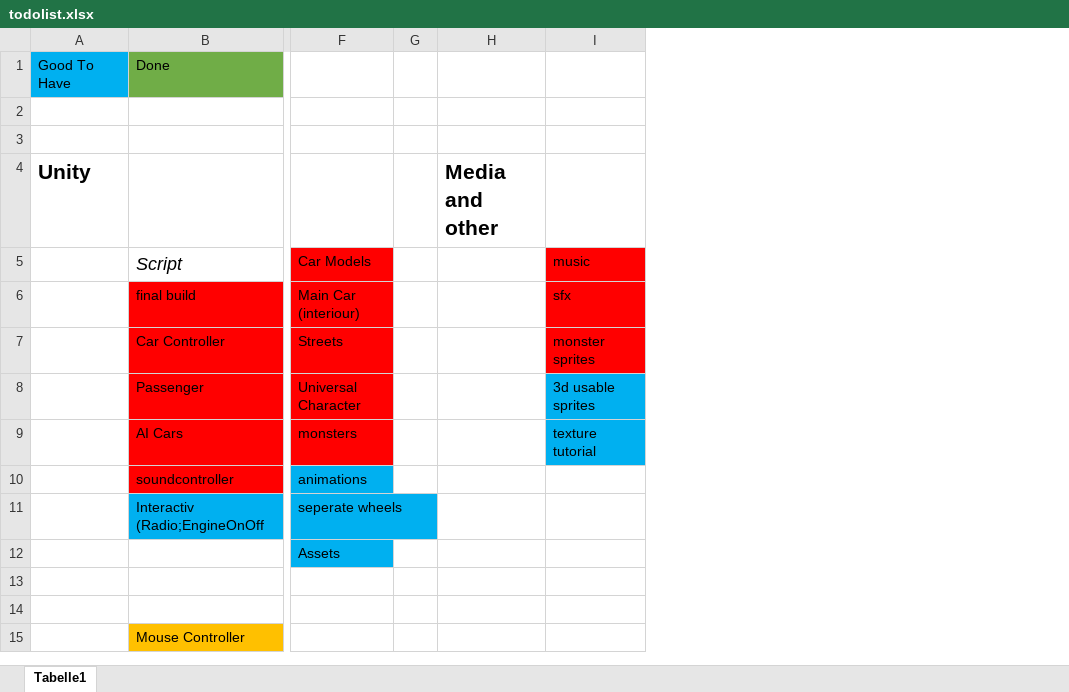
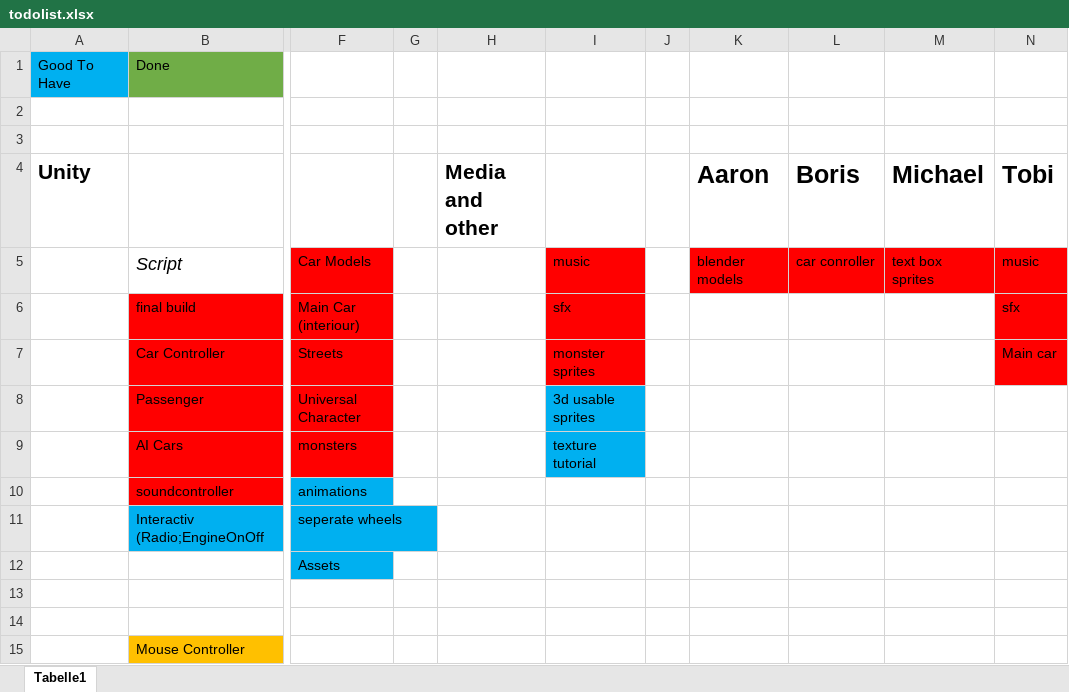
Before and after one commit to Vlajd/Fatigue, an Excel workbook: todolist.xlsx, sheet Tabelle1, drawn as a sheet; only a part is shown, gaps mark what is left out; values as stored, in another font and other column widths than the file's, no borders; the diff names each change by its address in the sheet, - before the commit and + after, or states it on an @@ line.

Commit message:
Update todolist.xlsx

```diff
--- a/todolist.xlsx (sheet Tabelle1)
+++ b/todolist.xlsx (sheet Tabelle1)
+column J, empty
+column K, rows 4-5: Aaron | blender models
+column L, rows 4-5: Boris | car conroller
+column M, rows 4-5: Michael | text box sprites
+column N, rows 4-7: Tobi | music | sfx | Main car
```
